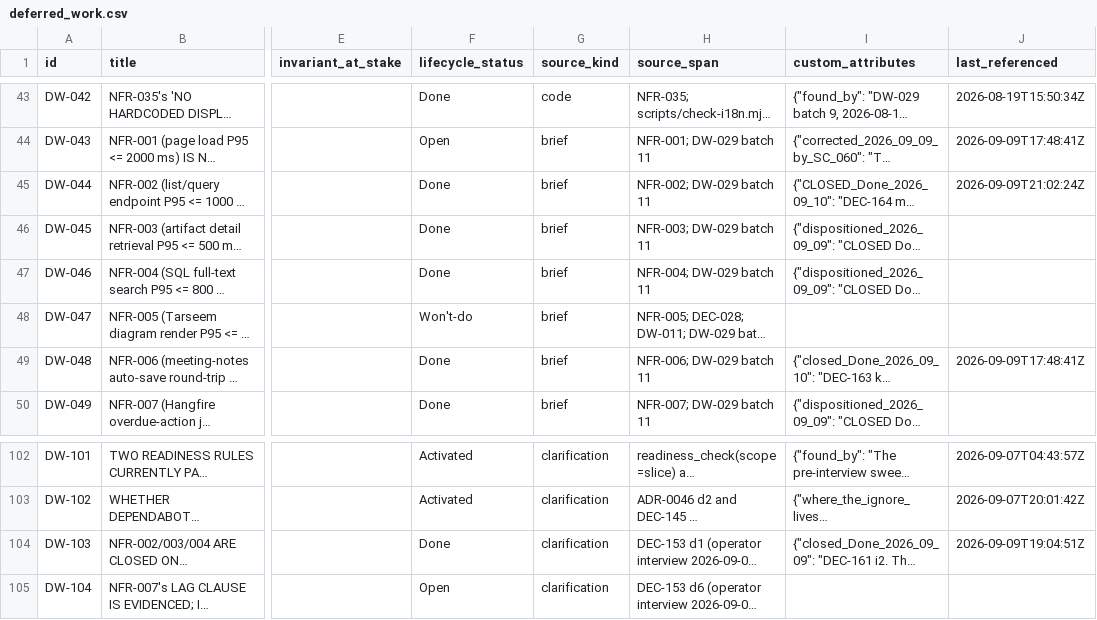
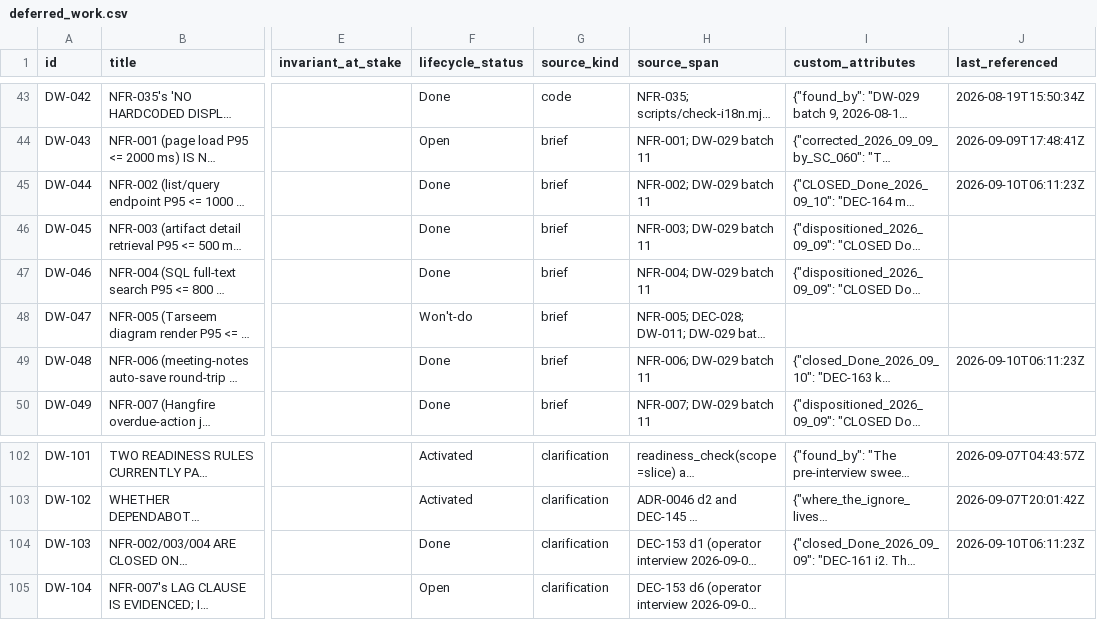
Before and after one commit to A-H-911/acmp, a CSV file: tamheed-package/csv/deferred_work.csv, drawn as a sheet; only a part is shown, gaps mark what is left out; long unchanged cells end in …; the diff names each change by its address in the sheet, - before the commit and + after, or states it on an @@ line.

```diff
--- a/tamheed-package/csv/deferred_work.csv
+++ b/tamheed-package/csv/deferred_work.csv
-J45 (last_referenced): 2026-09-09T21:02:24Z
+J45 (last_referenced): 2026-09-10T06:11:23Z
-J49 (last_referenced): 2026-09-09T17:48:41Z
+J49 (last_referenced): 2026-09-10T06:11:23Z
-J104 (last_referenced): 2026-09-09T19:04:51Z
+J104 (last_referenced): 2026-09-10T06:11:23Z
```
Also changed, not shown: tamheed-package/csv/defects.csv, tamheed-package/csv/requirements.csv, 6 other files.
